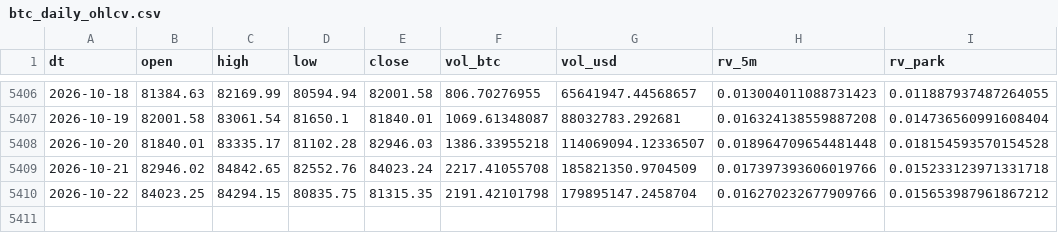
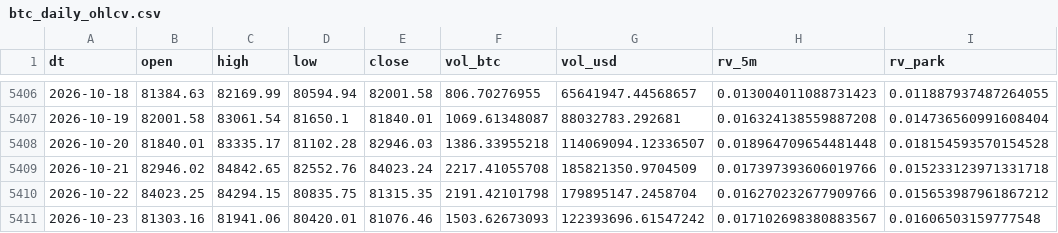
Before and after one commit to samirjedeon/majesty-web-design, a CSV file: btc-signal/data/processed/btc_daily_ohlcv.csv, drawn as a sheet; only a part is shown, gaps mark what is left out.

```diff
--- a/btc-signal/data/processed/btc_daily_ohlcv.csv
+++ b/btc-signal/data/processed/btc_daily_ohlcv.csv
@@ -5410 +5410,2 @@ dt,open,high,low,close,vol_btc,vol_usd,rv_5m,rv_park
 2026-10-22,84023.25,84294.15,80835.75,81315.35,2191.42101798,179895147.2458704,0.016270232677909766,0.015653987961867212
+2026-10-23,81303.16,81941.06,80420.01,81076.46,1503.62673093,122393696.61547242,0.017102698380883567,0.01606503159777548
```
Also changed, not shown: btc-signal/data/signals_log.csv, 1 other file.
